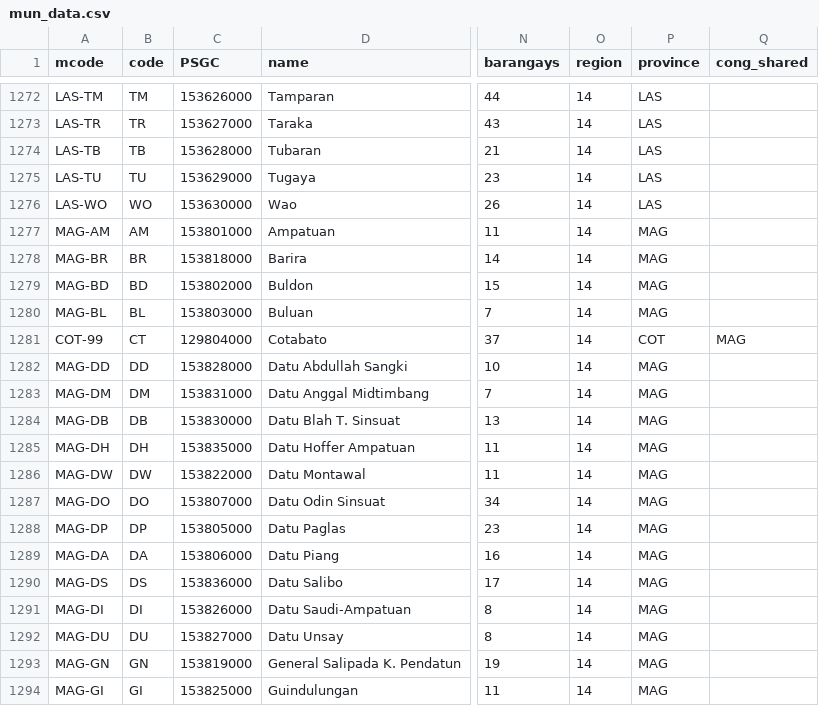
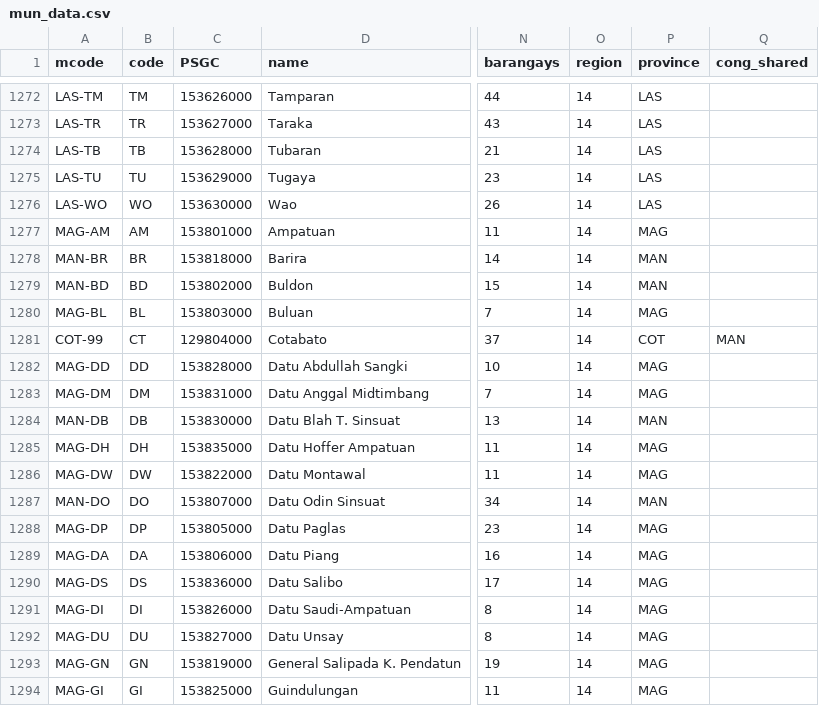
Before and after one commit to sambelmonte/philippinemap, a CSV file: misc/mun_data.csv, drawn as a sheet; only a part is shown, gaps mark what is left out; the diff covers the shown part only; the diff names each change by its address in the sheet, - before the commit and + after, or states it on an @@ line.

```diff
--- a/misc/mun_data.csv
+++ b/misc/mun_data.csv
-A1278 (mcode): MAG-BR
+A1278 (mcode): MAN-BR
-P1278:P1279 (province): MAG
+P1278:P1279 (province): MAN
-A1279 (mcode): MAG-BD
+A1279 (mcode): MAN-BD
-Q1281 (cong_shared): MAG
+Q1281 (cong_shared): MAN
-A1284 (mcode): MAG-DB
+A1284 (mcode): MAN-DB
-P1284 (province): MAG
+P1284 (province): MAN
-A1287 (mcode): MAG-DO
+A1287 (mcode): MAN-DO
-P1287 (province): MAG
+P1287 (province): MAN
```
Also changed, not shown: 17 edited cells elsewhere in this file, misc/lgu_data.csv, 4 other files.
